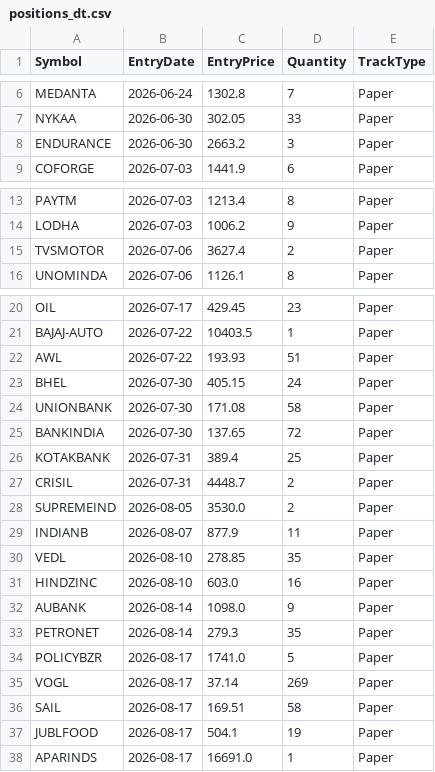
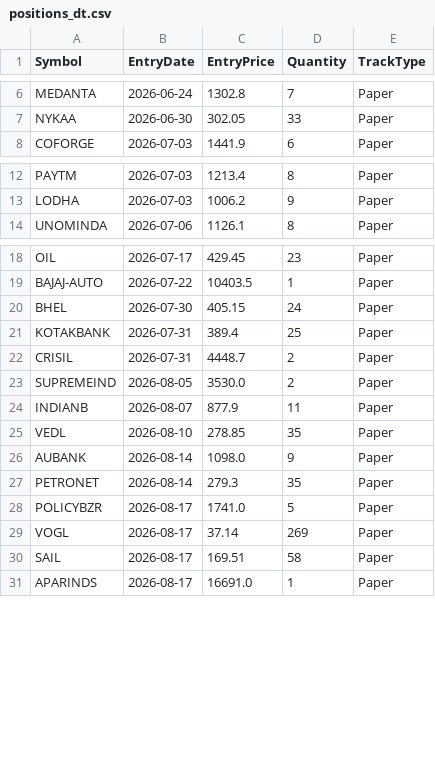
Before and after one commit to finnyrajmann/nse-dual_trend, a CSV file: data/positions_dt.csv, drawn as a sheet; only a part is shown, gaps mark what is left out; the diff covers the shown part only.

Commit message:
Auto-update — 2026-09-17

```diff
--- a/data/positions_dt.csv
+++ b/data/positions_dt.csv
@@ -7,3 +7,2 @@ MEDANTA,2026-06-24,1302.8,7,Paper
 NYKAA,2026-06-30,302.05,33,Paper
-ENDURANCE,2026-06-30,2663.2,3,Paper
 COFORGE,2026-07-03,1441.9,6,Paper
@@ -14,3 +13,2 @@ PAYTM,2026-07-03,1213.4,8,Paper
 LODHA,2026-07-03,1006.2,9,Paper
-TVSMOTOR,2026-07-06,3627.4,2,Paper
 UNOMINDA,2026-07-06,1126.1,8,Paper
@@ -21,6 +19,3 @@ OIL,2026-07-17,429.45,23,Paper
 BAJAJ-AUTO,2026-07-22,10403.5,1,Paper
-AWL,2026-07-22,193.93,51,Paper
 BHEL,2026-07-30,405.15,24,Paper
-UNIONBANK,2026-07-30,171.08,58,Paper
-BANKINDIA,2026-07-30,137.65,72,Paper
 KOTAKBANK,2026-07-31,389.4,25,Paper
@@ -30,3 +25,2 @@ INDIANB,2026-08-07,877.9,11,Paper
 VEDL,2026-08-10,278.85,35,Paper
-HINDZINC,2026-08-10,603.0,16,Paper
 AUBANK,2026-08-14,1098.0,9,Paper
@@ -36,3 +30,2 @@ VOGL,2026-08-17,37.14,269,Paper
 SAIL,2026-08-17,169.51,58,Paper
-JUBLFOOD,2026-08-17,504.1,19,Paper
 APARINDS,2026-08-17,16691.0,1,Paper
```
Also changed, not shown: 1 removed row elsewhere in this file.
